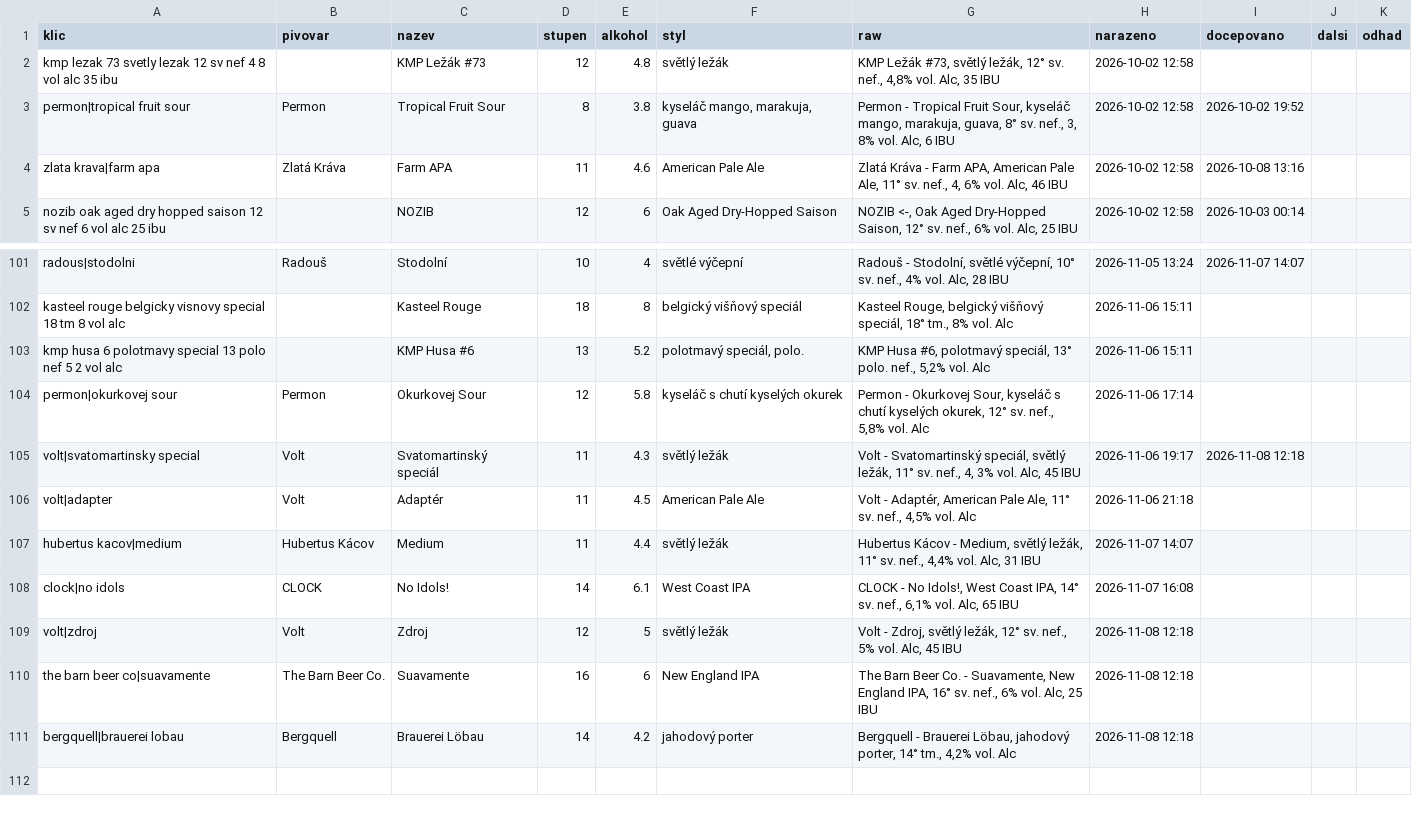
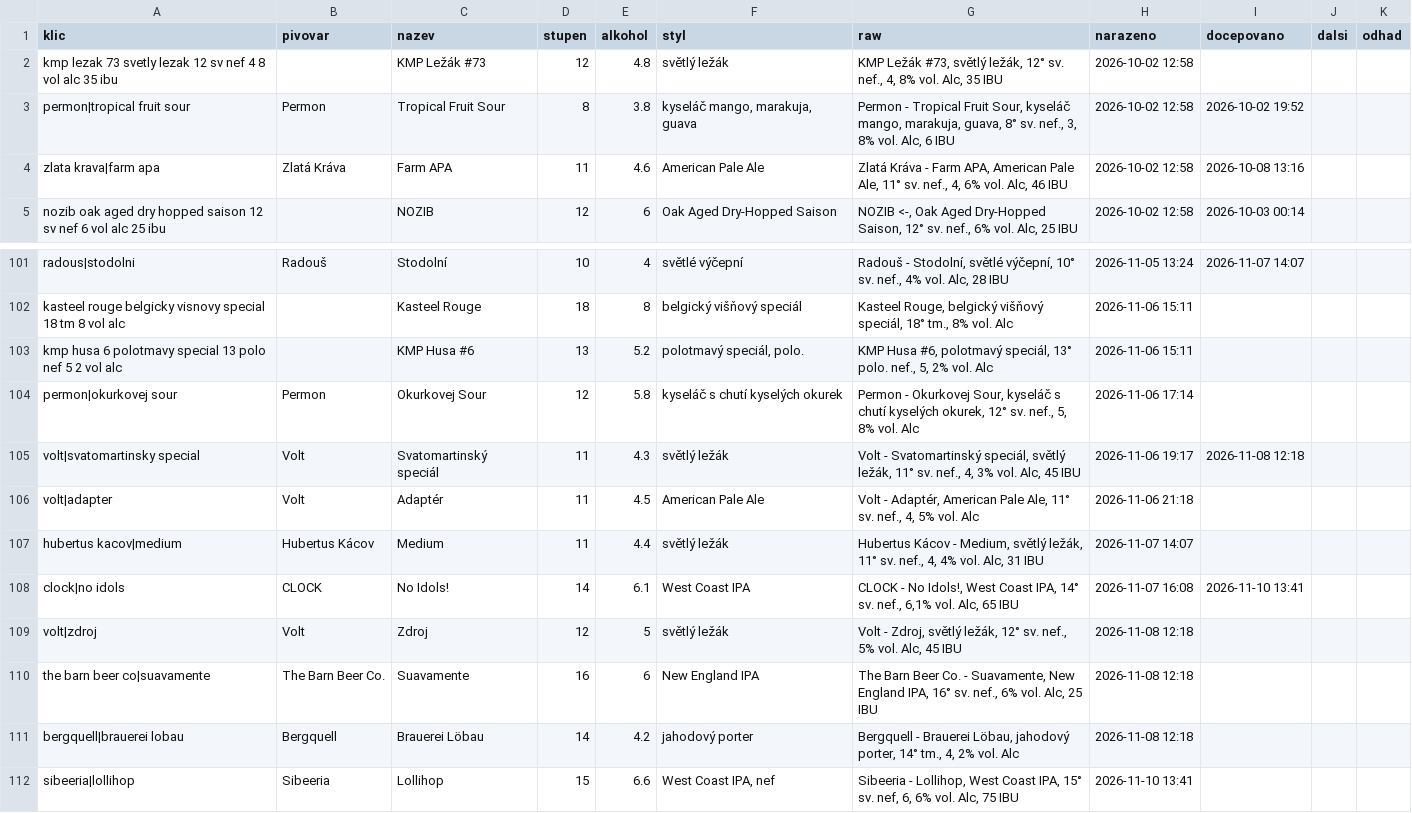
Before and after one commit to romankokos1/gal, a CSV file: data/kmp/historie.csv, drawn as a sheet; only a part is shown, gaps mark what is left out.

```diff
--- a/data/kmp/historie.csv
+++ b/data/kmp/historie.csv
@@ -1,3 +1,3 @@
 klic,pivovar,nazev,stupen,alkohol,styl,raw,narazeno,docepovano,dalsi,odhad
-kmp lezak 73 svetly lezak 12 sv nef 4 8 vol alc 35 ibu,,KMP Ležák #73,12,4.8,světlý ležák,"KMP Ležák #73, světlý ležák, 12° sv. nef., 4,8% vol. Alc, 35 IBU",2026-10-02 12:58,,,
+kmp lezak 73 svetly lezak 12 sv nef 4 8 vol alc 35 ibu,,KMP Ležák #73,12,4.8,světlý ležák,"KMP Ležák #73, světlý ležák, 12° sv. nef., 4, 8% vol. Alc, 35 IBU",2026-10-02 12:58,,,
 permon|tropical fruit sour,Permon,Tropical Fruit Sour,8,3.8,"kyseláč mango, marakuja, guava","Permon - Tropical Fruit Sour, kyseláč mango, marakuja, guava, 8° sv. nef., 3, 8% vol. Alc, 6 IBU",2026-10-02 12:58,2026-10-02 19:52,,
@@ -102,10 +102,11 @@ radous|stodolni,Radouš,Stodolní,10,4,světlé výčepní,"Radouš - Stodolní,
 kasteel rouge belgicky visnovy special 18 tm 8 vol alc,,Kasteel Rouge,18,8,belgický višňový speciál,"Kasteel Rouge, belgický višňový speciál, 18° tm., 8% vol. Alc",2026-11-06 15:11,,,
-kmp husa 6 polotmavy special 13 polo nef 5 2 vol alc,,KMP Husa #6,13,5.2,"polotmavý speciál, polo.","KMP Husa #6, polotmavý speciál, 13° polo. nef., 5,2% vol. Alc",2026-11-06 15:11,,,
-permon|okurkovej sour,Permon,Okurkovej Sour,12,5.8,kyseláč s chutí kyselých okurek,"Permon - Okurkovej Sour, kyseláč s chutí kyselých okurek, 12° sv. nef., 5,8% vol. Alc",2026-11-06 17:14,,,
+kmp husa 6 polotmavy special 13 polo nef 5 2 vol alc,,KMP Husa #6,13,5.2,"polotmavý speciál, polo.","KMP Husa #6, polotmavý speciál, 13° polo. nef., 5, 2% vol. Alc",2026-11-06 15:11,,,
+permon|okurkovej sour,Permon,Okurkovej Sour,12,5.8,kyseláč s chutí kyselých okurek,"Permon - Okurkovej Sour, kyseláč s chutí kyselých okurek, 12° sv. nef., 5, 8% vol. Alc",2026-11-06 17:14,,,
 volt|svatomartinsky special,Volt,Svatomartinský speciál,11,4.3,světlý ležák,"Volt - Svatomartinský speciál, světlý ležák, 11° sv. nef., 4, 3% vol. Alc, 45 IBU",2026-11-06 19:17,2026-11-08 12:18,,
-volt|adapter,Volt,Adaptér,11,4.5,American Pale Ale,"Volt - Adaptér, American Pale Ale, 11° sv. nef., 4,5% vol. Alc",2026-11-06 21:18,,,
-hubertus kacov|medium,Hubertus Kácov,Medium,11,4.4,světlý ležák,"Hubertus Kácov - Medium, světlý ležák, 11° sv. nef., 4,4% vol. Alc, 31 IBU",2026-11-07 14:07,,,
-clock|no idols,CLOCK,No Idols!,14,6.1,West Coast IPA,"CLOCK - No Idols!, West Coast IPA, 14° sv. nef., 6,1% vol. Alc, 65 IBU",2026-11-07 16:08,,,
+volt|adapter,Volt,Adaptér,11,4.5,American Pale Ale,"Volt - Adaptér, American Pale Ale, 11° sv. nef., 4, 5% vol. Alc",2026-11-06 21:18,,,
+hubertus kacov|medium,Hubertus Kácov,Medium,11,4.4,světlý ležák,"Hubertus Kácov - Medium, světlý ležák, 11° sv. nef., 4, 4% vol. Alc, 31 IBU",2026-11-07 14:07,,,
+clock|no idols,CLOCK,No Idols!,14,6.1,West Coast IPA,"CLOCK - No Idols!, West Coast IPA, 14° sv. nef., 6,1% vol. Alc, 65 IBU",2026-11-07 16:08,2026-11-10 13:41,,
 volt|zdroj,Volt,Zdroj,12,5,světlý ležák,"Volt - Zdroj, světlý ležák, 12° sv. nef., 5% vol. Alc, 45 IBU",2026-11-08 12:18,,,
 the barn beer co|suavamente,The Barn Beer Co.,Suavamente,16,6,New England IPA,"The Barn Beer Co. - Suavamente, New England IPA, 16° sv. nef., 6% vol. Alc, 25 IBU",2026-11-08 12:18,,,
-bergquell|brauerei lobau,Bergquell,Brauerei Löbau,14,4.2,jahodový porter,"Bergquell - Brauerei Löbau, jahodový porter, 14° tm., 4,2% vol. Alc",2026-11-08 12:18,,,
+bergquell|brauerei lobau,Bergquell,Brauerei Löbau,14,4.2,jahodový porter,"Bergquell - Brauerei Löbau, jahodový porter, 14° tm., 4, 2% vol. Alc",2026-11-08 12:18,,,
+sibeeria|lollihop,Sibeeria,Lollihop,15,6.6,"West Coast IPA, nef","Sibeeria - Lollihop, West Coast IPA, 15° sv. nef, 6, 6% vol. Alc, 75 IBU",2026-11-10 13:41,,,
```
Also changed, not shown: data/drinkoteka/historie.csv, 6 other files.
